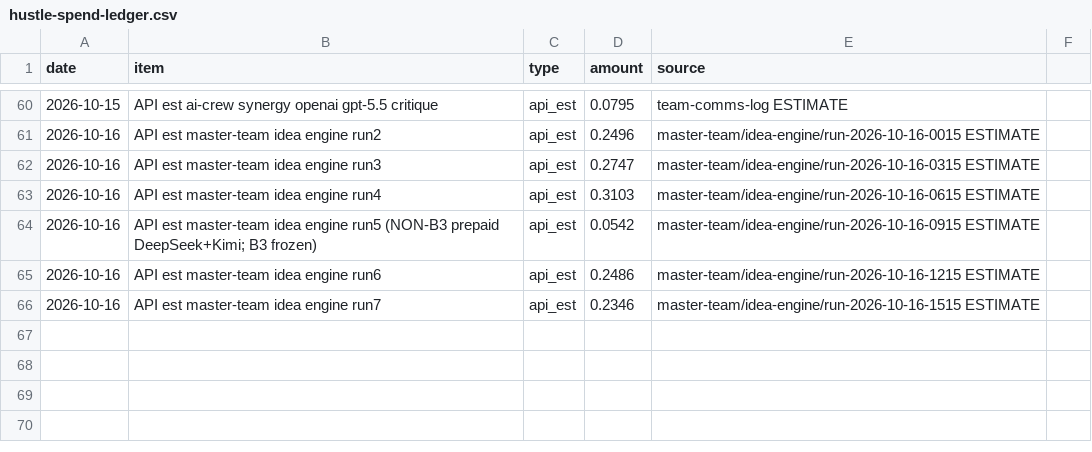
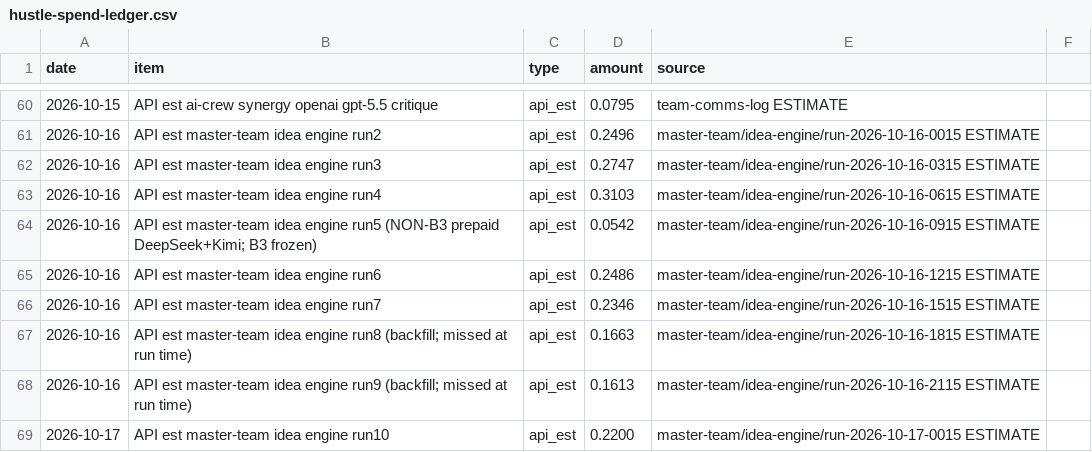
Before and after one commit to erikhuovi13/pauca-dashboard, a CSV file: v2/sources/hustle-spend-ledger.csv, drawn as a sheet; only a part is shown, gaps mark what is left out; the diff names each change by its address in the sheet, - before the commit and + after, or states it on an @@ line.

```diff
--- a/v2/sources/hustle-spend-ledger.csv
+++ b/v2/sources/hustle-spend-ledger.csv
+row 67: 2026-10-16 | API est master-team idea engine run8 (backfill; missed at run time) | api_est | 0.1663 | master-team/idea-engine/run-2026-10-16-1815 ESTIMATE
+row 68: 2026-10-16 | API est master-team idea engine run9 (backfill; missed at run time) | api_est | 0.1613 | master-team/idea-engine/run-2026-10-16-2115 ESTIMATE
+row 69: 2026-10-17 | API est master-team idea engine run10 | api_est | 0.2200 | master-team/idea-engine/run-2026-10-17-0015 ESTIMATE
```
Also changed, not shown: v2/sources/reply-counts.csv, v2/sources/send-counts.csv, 6 other files.
